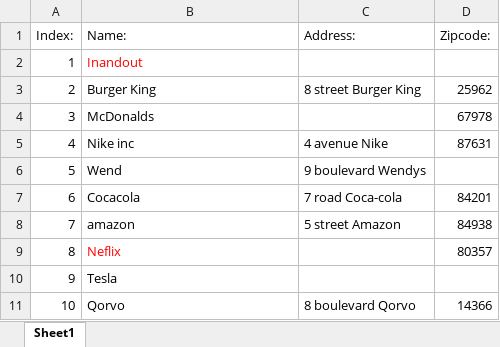
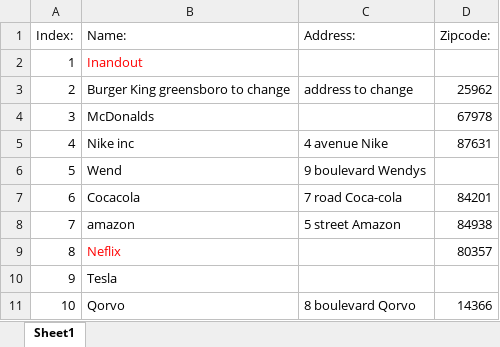
Before and after one commit to Pierre-Cng/excel_column_cleaner, an Excel workbook: target.xlsx, sheet Sheet1, drawn as a sheet; values as stored, in another font and other column widths than the file's, no borders; the diff names each change by its address in the sheet, - before the commit and + after, or states it on an @@ line.

```diff
--- a/target.xlsx (sheet Sheet1)
+++ b/target.xlsx (sheet Sheet1)
-B3 (Name:): Burger King
+B3 (Name:): Burger King greensboro to change
-C3 (Address:): 8 street Burger King
+C3 (Address:): address to change
```
Also changed, not shown: ref_address.xlsx, 5 other files.
